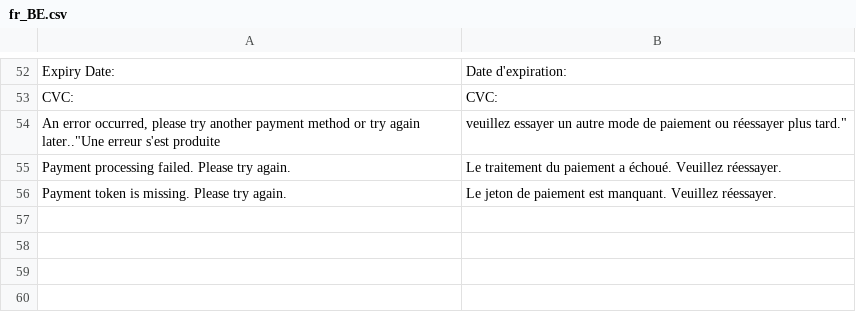
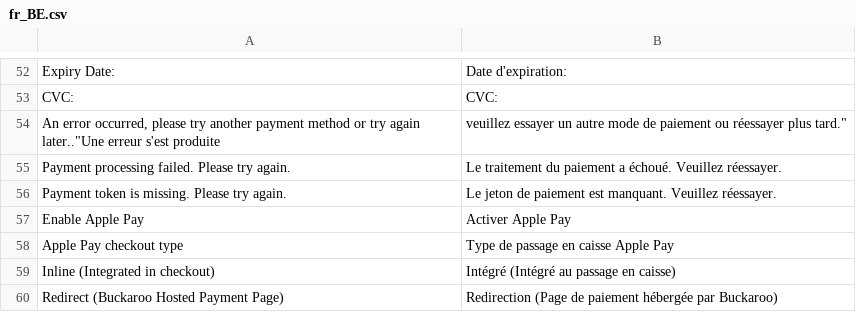
Before and after one commit to buckaroo-it/Magento2, a CSV file: i18n/fr_BE.csv, drawn as a sheet; only a part is shown, gaps mark what is left out; the diff names each change by its address in the sheet, - before the commit and + after, or states it on an @@ line.

Commit message:
update: rename Apple Pay integration mode label and enhance comments for clarity

```diff
--- a/i18n/fr_BE.csv
+++ b/i18n/fr_BE.csv
+row 57: Enable Apple Pay | Activer Apple Pay
+row 58: Apple Pay checkout type | Type de passage en caisse Apple Pay
+row 59: Inline (Integrated in checkout) | Intégré (Intégré au passage en caisse)
+row 60: Redirect (Buckaroo Hosted Payment Page) | Redirection (Page de paiement hébergée par Buckaroo)
```
Also changed, not shown: i18n/de_AT.csv, i18n/de_CH.csv, 7 other files.
